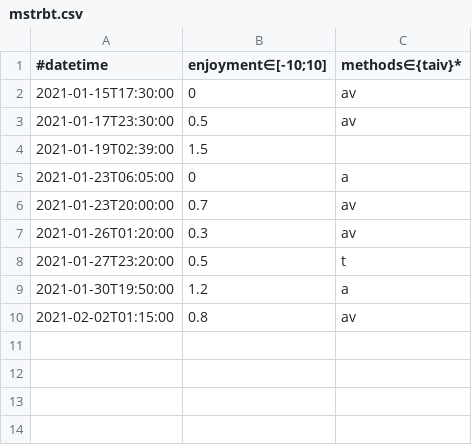
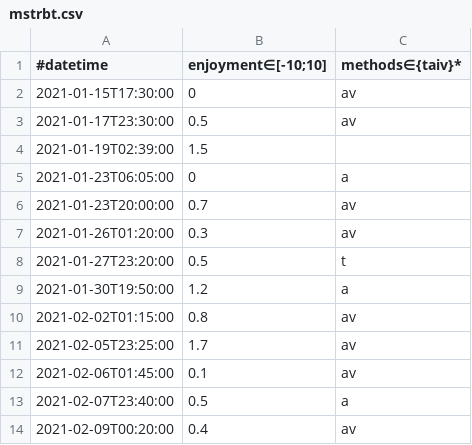
Before and after one commit to niplav/niplav.github.io, a CSV file: data/mstrbt.csv, drawn as a sheet.

```diff
--- a/data/mstrbt.csv
+++ b/data/mstrbt.csv
@@ -10 +10,5 @@
 2021-02-02T01:15:00,0.8,av
+2021-02-05T23:25:00,1.7,av
+2021-02-06T01:45:00,0.1,av
+2021-02-07T23:40:00,0.5,a
+2021-02-09T00:20:00,0.4,av
```
Also changed, not shown: 15 other files.
